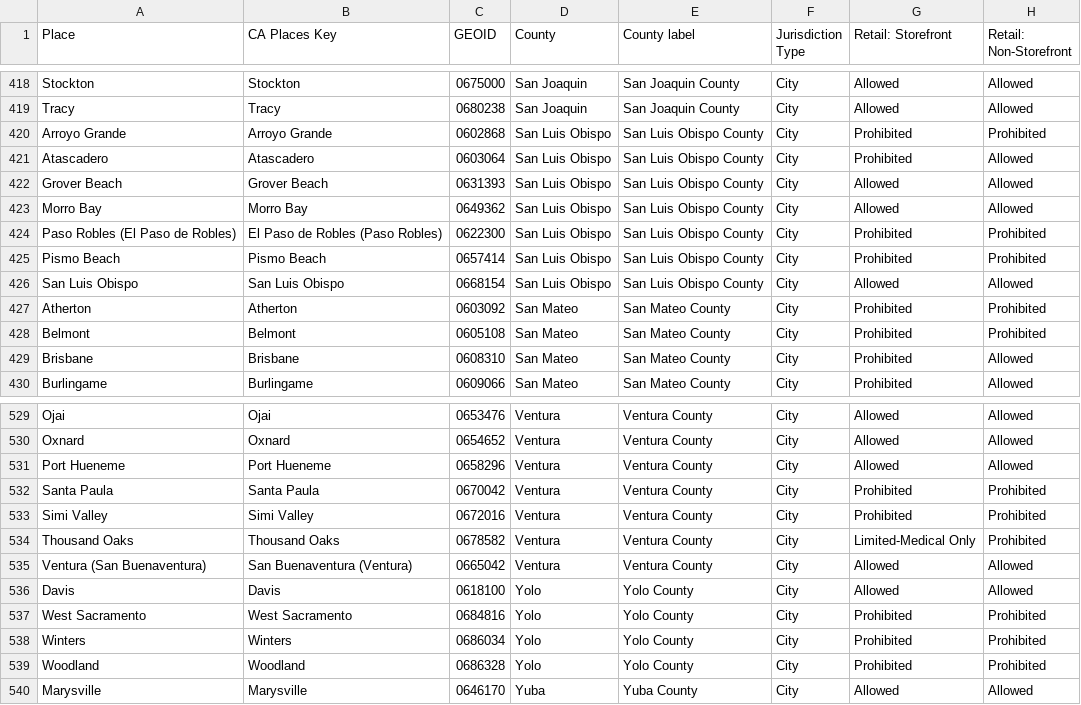
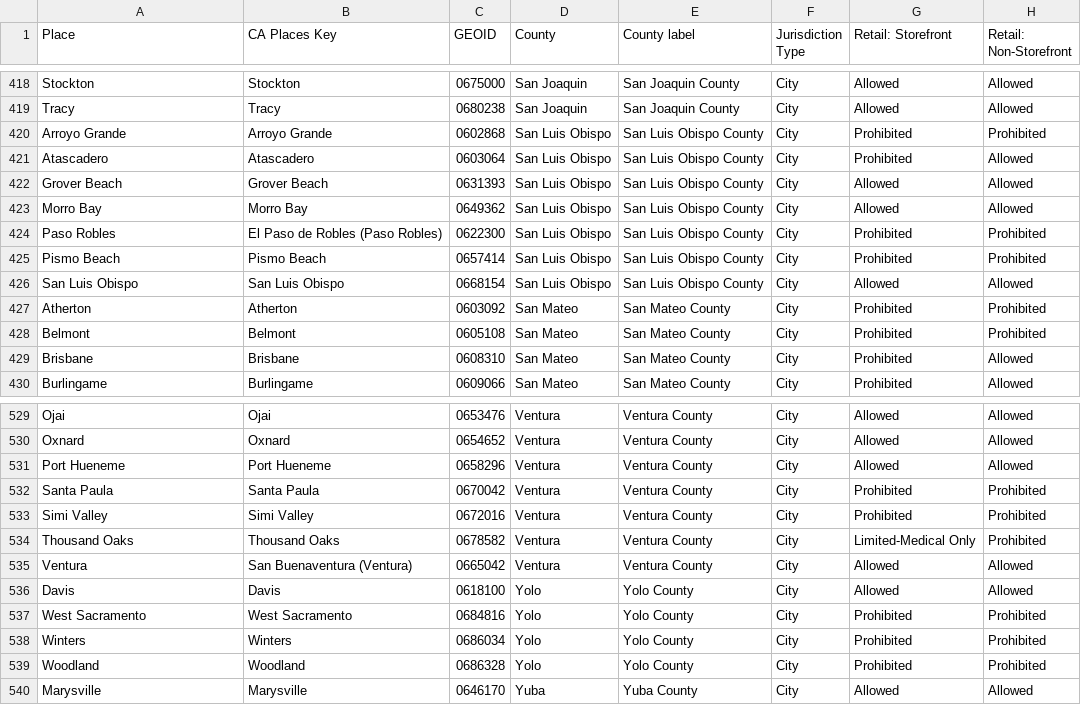
Before and after one commit to cagov/cannabis.ca.gov, a CSV file: src/js/charts/cannabis-local-ordinances/static/assets/data/draft-cannabis-local-ordinances-interactive.2022-01-22.csv, drawn as a sheet; only a part is shown, gaps mark what is left out; the diff names each change by its address in the sheet, - before the commit and + after, or states it on an @@ line.

Commit message:
remove long name from Ventura and Paso Robles

```diff
--- a/src/js/charts/cannabis-local-ordinances/static/assets/data/draft-cannabis-local-ordinances-interactive.2022-01-22.csv
+++ b/src/js/charts/cannabis-local-ordinances/static/assets/data/draft-cannabis-local-ordinances-interactive.2022-01-22.csv
-A424 (Place): Paso Robles (El Paso de Robles)
+A424 (Place): Paso Robles
-A535 (Place): Ventura (San Buenaventura)
+A535 (Place): Ventura
```
Also changed, not shown: src/js/charts/cannabis-local-ordinances/static/assets/data/draft-cannabis-local-ordinances.2022-01-22.csv, 6 other files.
